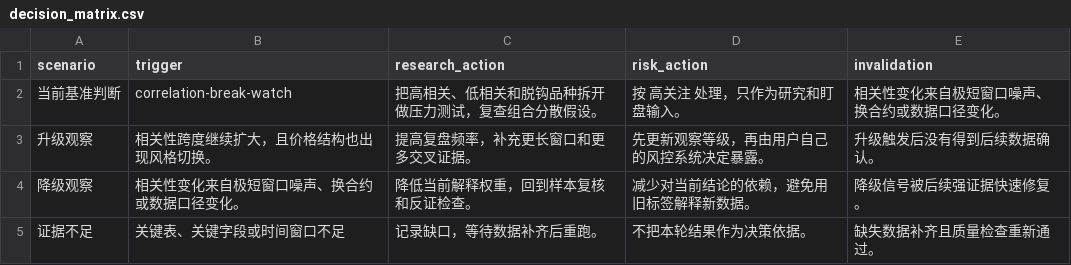
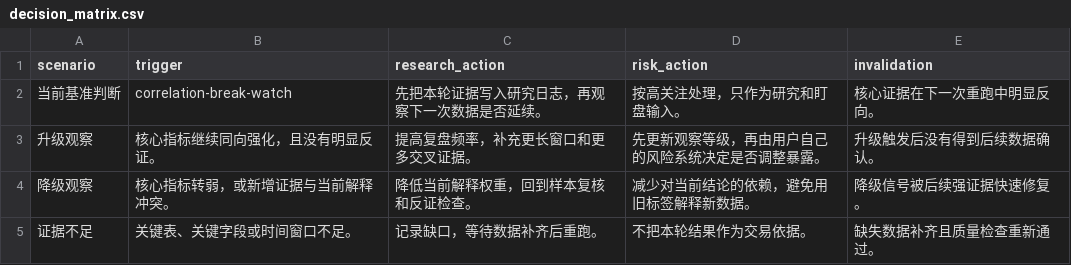
Before and after one commit to quantskills/agent-correlation-break-research, a CSV file: outputs/live/decision_matrix.csv, drawn as a sheet.

```diff
--- a/outputs/live/decision_matrix.csv
+++ b/outputs/live/decision_matrix.csv
@@ -1,5 +1,5 @@
 scenario,trigger,research_action,risk_action,invalidation
-当前基准判断,correlation-break-watch,把高相关、低相关和脱钩品种拆开做压力测试，复查组合分散假设。,按 高关注 处理，只作为研究和盯盘输入。,相关性变化来自极短窗口噪声、换合约或数据口径变化。
-升级观察,相关性跨度继续扩大，且价格结构也出现风格切换。,提高复盘频率，补充更长窗口和更多交叉证据。,先更新观察等级，再由用户自己的风控系统决定暴露。,升级触发后没有得到后续数据确认。
-降级观察,相关性变化来自极短窗口噪声、换合约或数据口径变化。,降低当前解释权重，回到样本复核和反证检查。,减少对当前结论的依赖，避免用旧标签解释新数据。,降级信号被后续强证据快速修复。
-证据不足,关键表、关键字段或时间窗口不足,记录缺口，等待数据补齐后重跑。,不把本轮结果作为决策依据。,缺失数据补齐且质量检查重新通过。
+当前基准判断,correlation-break-watch,先把本轮证据写入研究日志，再观察下一次数据是否延续。,按高关注处理，只作为研究和盯盘输入。,核心证据在下一次重跑中明显反向。
+升级观察,核心指标继续同向强化，且没有明显反证。,提高复盘频率，补充更长窗口和更多交叉证据。,先更新观察等级，再由用户自己的风险系统决定是否调整暴露。,升级触发后没有得到后续数据确认。
+降级观察,核心指标转弱，或新增证据与当前解释冲突。,降低当前解释权重，回到样本复核和反证检查。,减少对当前结论的依赖，避免用旧标签解释新数据。,降级信号被后续强证据快速修复。
+证据不足,关键表、关键字段或时间窗口不足。,记录缺口，等待数据补齐后重跑。,不把本轮结果作为交易依据。,缺失数据补齐且质量检查重新通过。
```
Also changed, not shown: outputs/live/monitoring_checklist.csv, outputs/live/scorecard_metrics.csv, 23 other files.
